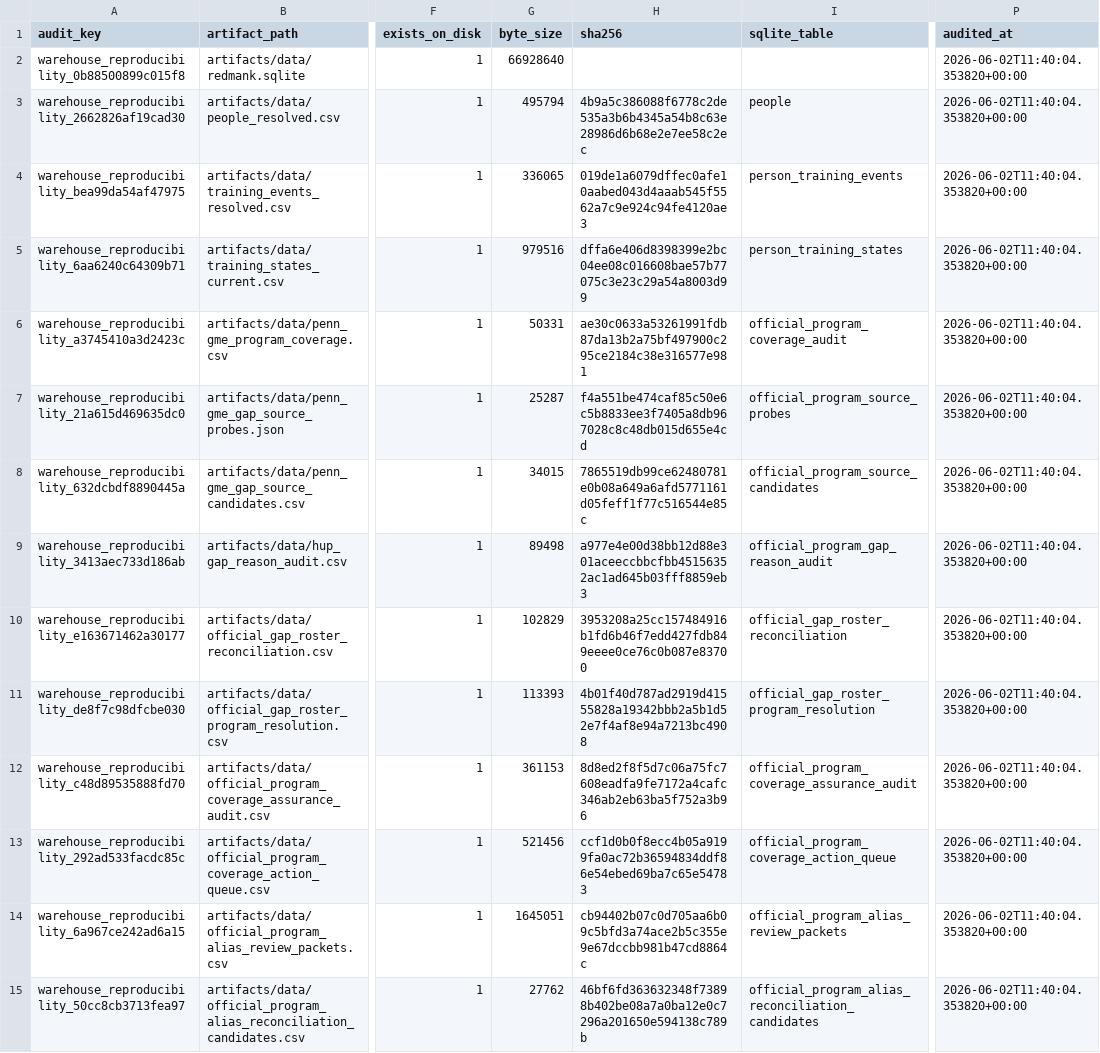
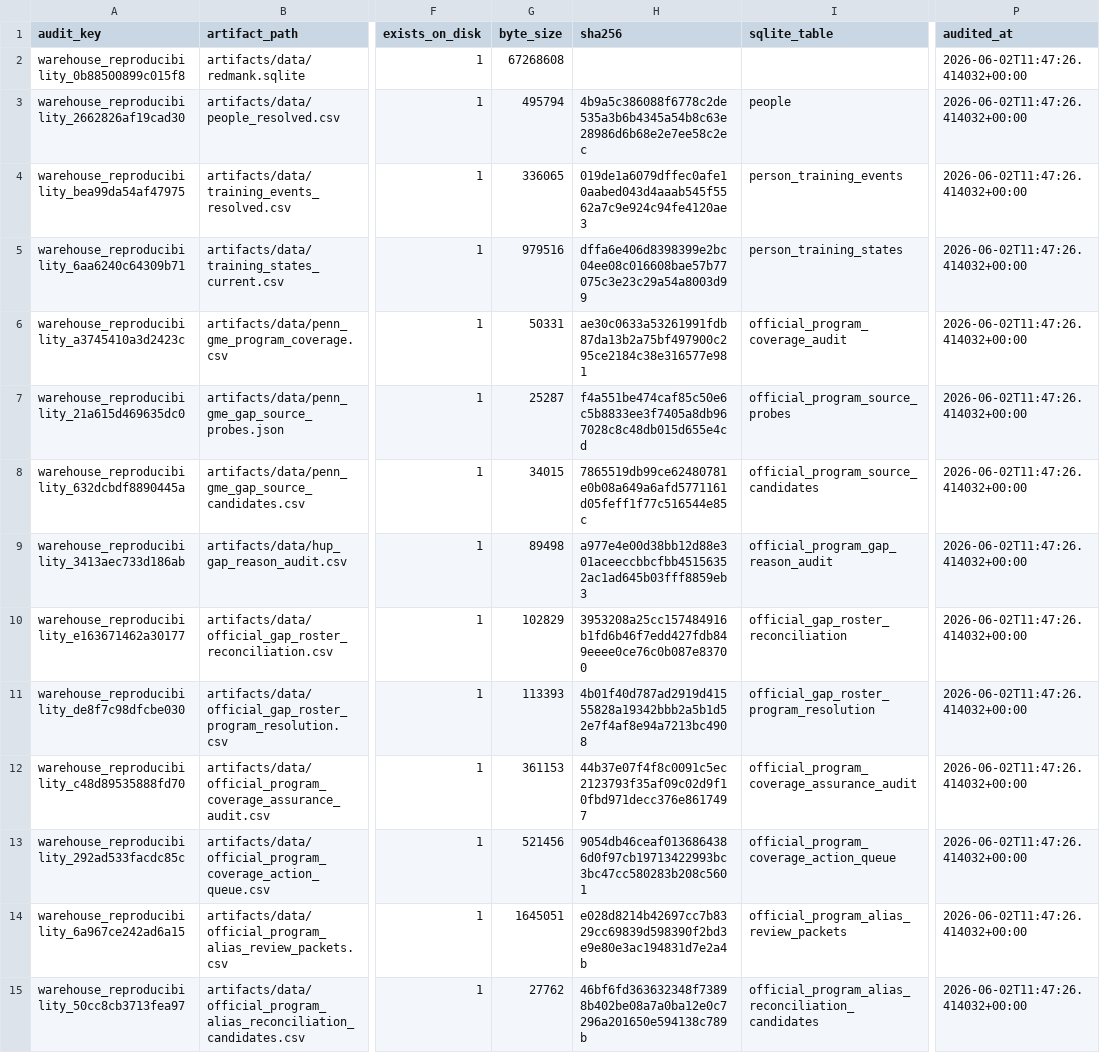
Before and after one commit to Tshah-95/redmank, a CSV file: artifacts/data/warehouse_reproducibility_audit.csv, drawn as a sheet; only a part is shown, gaps mark what is left out; the diff covers the shown part only; the diff names each change by its address in the sheet, - before the commit and + after, or states it on an @@ line.

```diff
--- a/artifacts/data/warehouse_reproducibility_audit.csv
+++ b/artifacts/data/warehouse_reproducibility_audit.csv
-G2 (byte_size): 66928640
+G2 (byte_size): 67268608
-P2:P15 (audited_at): 2026-06-02T11:40:04.353820+00:00
+P2:P15 (audited_at): 2026-06-02T11:47:26.414032+00:00
-H12 (sha256): 8d8ed2f8f5d7c06a75fc7608eadfa9fe7172a4cafc346ab2eb63ba5f752a3b96
+H12 (sha256): 44b37e07f4f8c0091c5ec2123793f35af09c02d9f10fbd971decc376e8617497
-H13 (sha256): ccf1d0b0f8ecc4b05a9199fa0ac72b36594834ddf86e54ebed69ba7c65e54783
+H13 (sha256): 9054db46ceaf0136864386d0f97cb19713422993bc3bc47cc580283b208c5601
-H14 (sha256): cb94402b07c0d705aa6b09c5bfd3a74ace2b5c355e9e67dccbb981b47cd8864c
+H14 (sha256): e028d8214b42697cc7b8329cc69839d598390f2bd3e9e80e3ac194831d7e2a4b
```
Also changed, not shown: 4 added rows and 39 edited cells elsewhere in this file, artifacts/data/official_program_coverage_action_queue.csv, artifacts/data/official_program_coverage_assurance_audit.csv, 41 other files.
